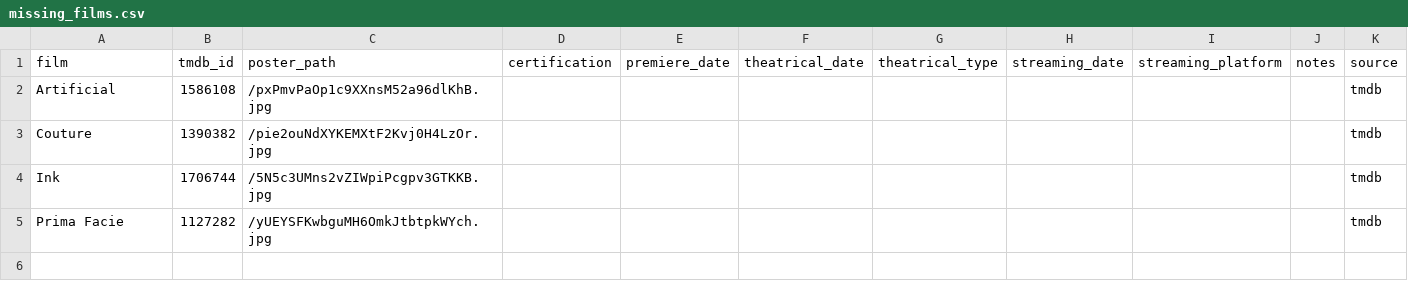
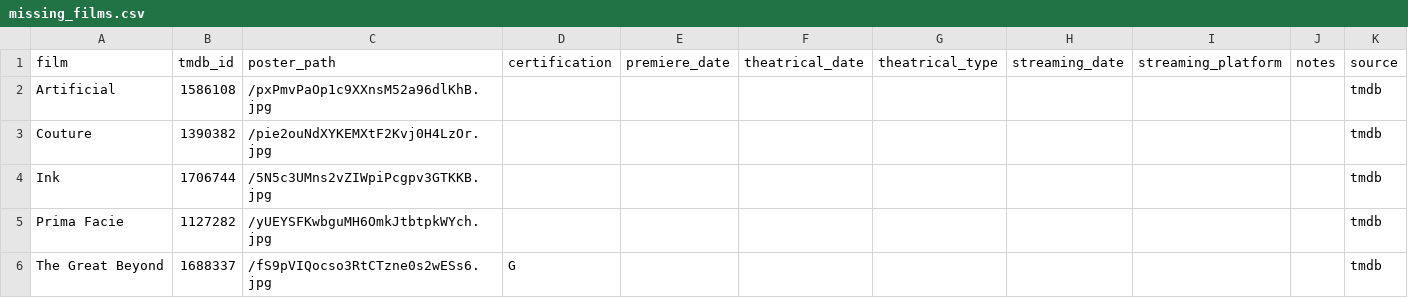
Before and after one commit to mattheuscolyn/oscars-dashboard, a CSV file: data/missing_films.csv, drawn as a sheet.

```diff
--- a/data/missing_films.csv
+++ b/data/missing_films.csv
@@ -5 +5,2 @@ Ink,1706744,/5N5c3UMns2vZIWpiPcgpv3GTKKB.jpg,,,,,,,,tmdb
 Prima Facie,1127282,/yUEYSFKwbguMH6OmkJtbtpkWYch.jpg,,,,,,,,tmdb
+The Great Beyond,1688337,/fS9pVIQocso3RtCTzne0s2wESs6.jpg,G,,,,,,,tmdb
```
Also changed, not shown: data/films.csv, 1 other file.
